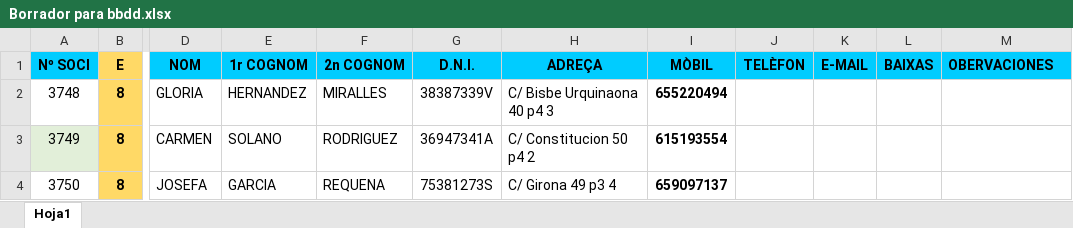
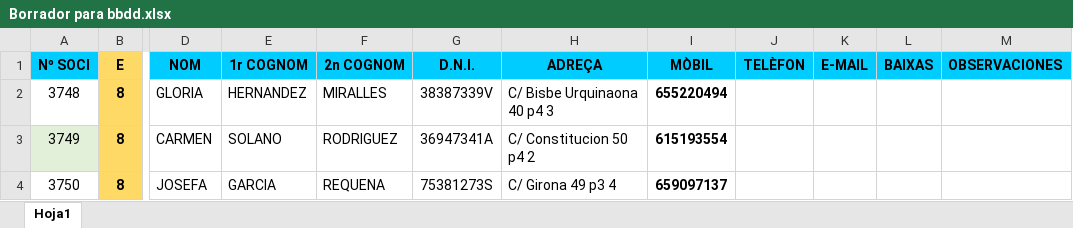
Before and after one commit to xaviercarril/GentGranBD, an Excel workbook: doc/Borrador para bbdd.xlsx, sheet Hoja1, drawn as a sheet; only a part is shown, gaps mark what is left out; values as stored, in another font and other column widths than the file's, no borders; the diff names each change by its address in the sheet, - before the commit and + after, or states it on an @@ line.

Commit message:
Add functionality to import socios from Excel/CSV and enhance UI components for better user experience

```diff
--- a/doc/Borrador para bbdd.xlsx (sheet Hoja1)
+++ b/doc/Borrador para bbdd.xlsx (sheet Hoja1)
-M1: OBERVACIONES
+M1: OBSERVACIONES
```
Also changed, not shown: 7 other files.
